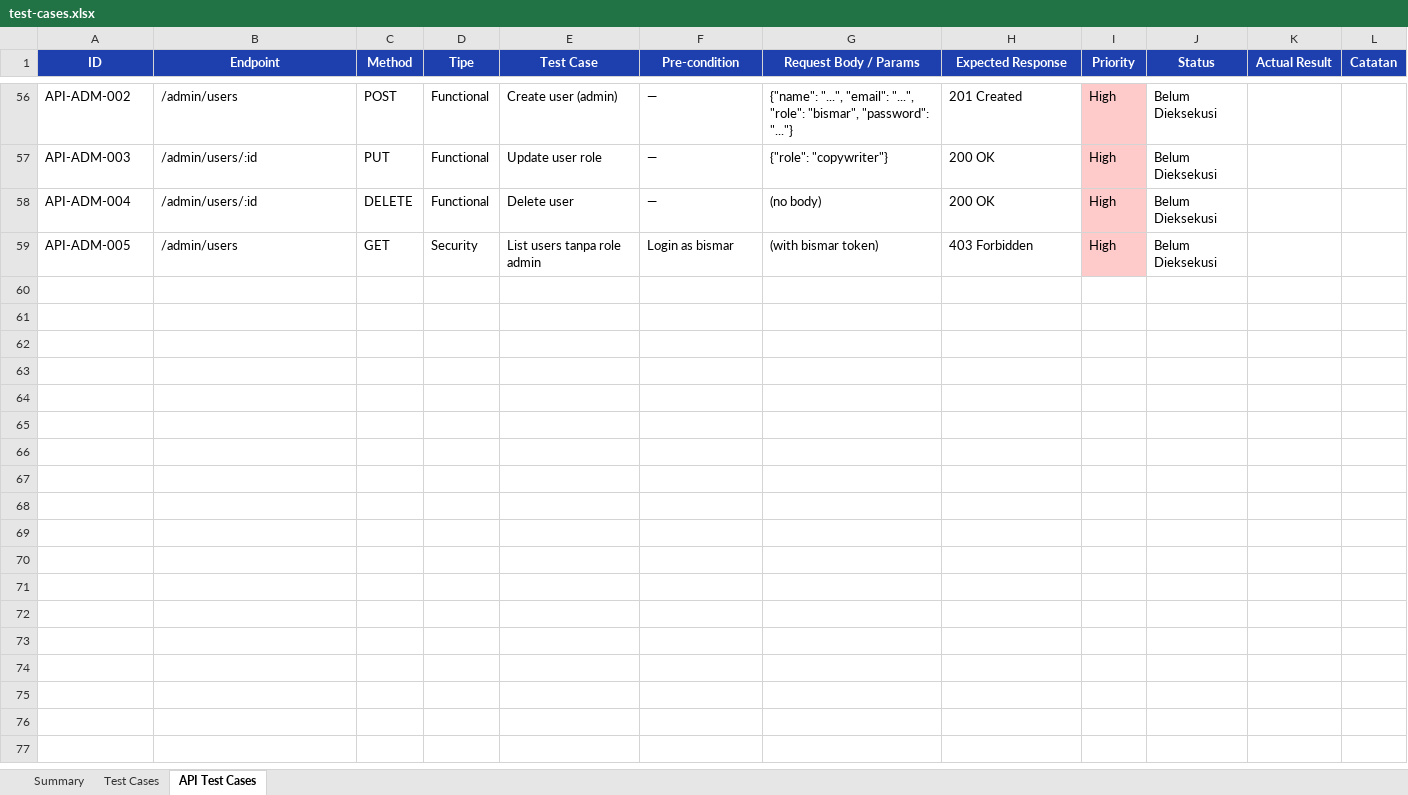
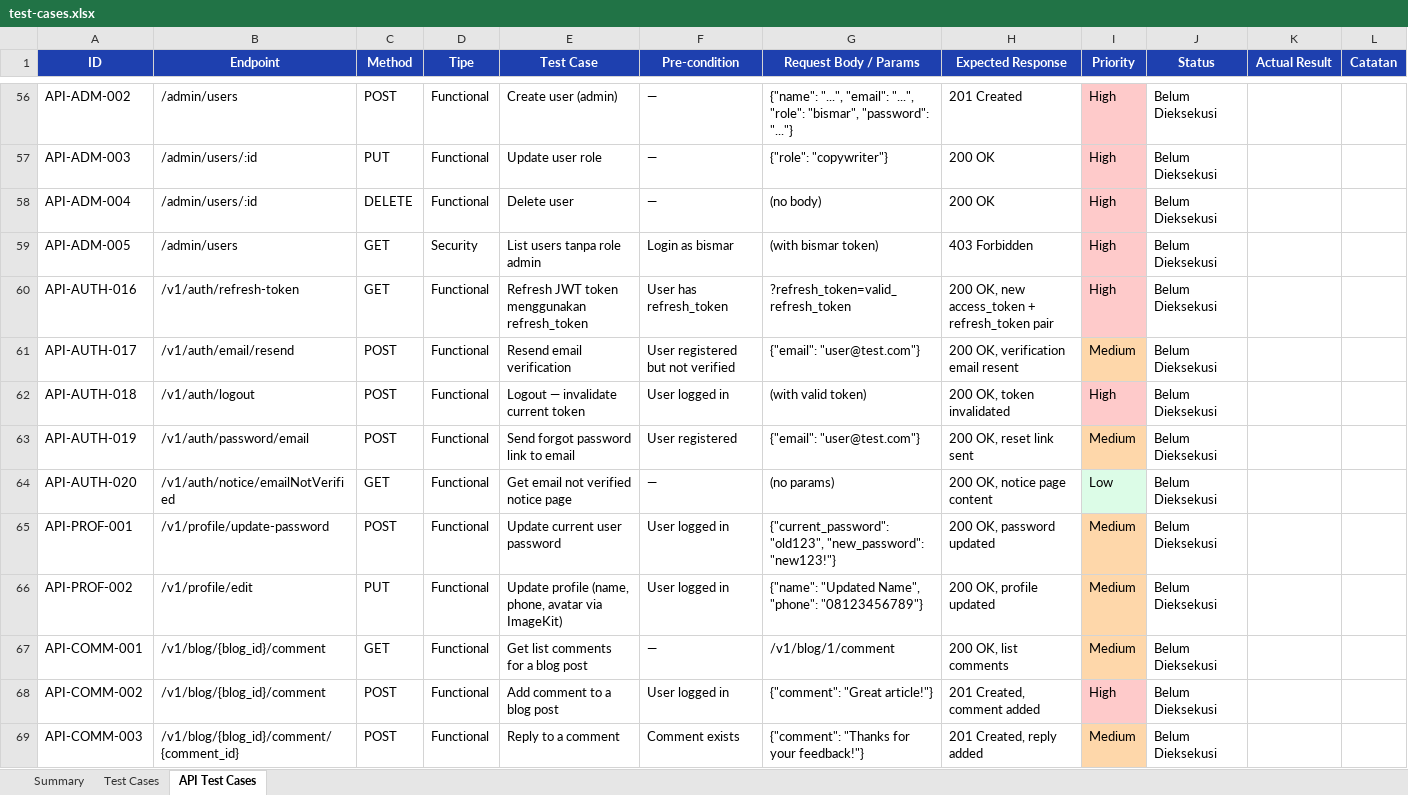
Before and after one commit to irzadzulhika29/QA_Portfolio, an Excel workbook: projects/ifl-chapter-malang/test-cases.xlsx, sheet API Test Cases, drawn as a sheet; only a part is shown, gaps mark what is left out; values as stored, in another font and other column widths than the file's, no borders; the diff covers the shown part only; the diff names each change by its address in the sheet, - before the commit and + after, or states it on an @@ line.

Commit message:
Clean arteri (focus Manual+E2E+API) + add 30 API test cases IFL from be_iflchaptermalang backend

```diff
--- a/projects/ifl-chapter-malang/test-cases.xlsx (sheet API Test Cases)
+++ b/projects/ifl-chapter-malang/test-cases.xlsx (sheet API Test Cases)
+row 60: API-AUTH-016 | /v1/auth/refresh-token | GET | Functional | Refresh JWT token menggunakan refresh_token | User has refresh_token | ?refresh_token=valid_refresh_token | 200 OK, new access_token + refresh_token pair | High | Belum Dieksekusi
+row 61: API-AUTH-017 | /v1/auth/email/resend | POST | Functional | Resend email verification | User registered but not verified | {"email": "user@test.com"} | 200 OK, verification email resent | Medium | Belum Dieksekusi
+row 62: API-AUTH-018 | /v1/auth/logout | POST | Functional | Logout — invalidate current token | User logged in | (with valid token) | 200 OK, token invalidated | High | Belum Dieksekusi
+row 63: API-AUTH-019 | /v1/auth/password/email | POST | Functional | Send forgot password link to email | User registered | {"email": "user@test.com"} | 200 OK, reset link sent | Medium | Belum Dieksekusi
+row 64: API-AUTH-020 | /v1/auth/notice/emailNotVerified | GET | Functional | Get email not verified notice page | — | (no params) | 200 OK, notice page content | Low | Belum Dieksekusi
+row 65: API-PROF-001 | /v1/profile/update-password | POST | Functional | Update current user password | User logged in | {"current_password": "old123", "new_password": "new123!"} | 200 OK, password updated | Medium | Belum Dieksekusi
+row 66: API-PROF-002 | /v1/profile/edit | PUT | Functional | Update profile (name, phone, avatar via ImageKit) | User logged in | {"name": "Updated Name", "phone": "08123456789"} | 200 OK, profile updated | Medium | Belum Dieksekusi
+row 67: API-COMM-001 | /v1/blog/{blog_id}/comment | GET | Functional | Get list comments for a blog post | — | /v1/blog/1/comment | 200 OK, list comments | Medium | Belum Dieksekusi
+row 68: API-COMM-002 | /v1/blog/{blog_id}/comment | POST | Functional | Add comment to a blog post | User logged in | {"comment": "Great article!"} | 201 Created, comment added | High | Belum Dieksekusi
+row 69: API-COMM-003 | /v1/blog/{blog_id}/comment/{comment_id} | POST | Functional | Reply to a comment | Comment exists | {"comment": "Thanks for your feedback!"} | 201 Created, reply added | Medium | Belum Dieksekusi
```
Also changed, not shown: 20 added rows elsewhere in this sheet, sheet Summary, 27 other files.
